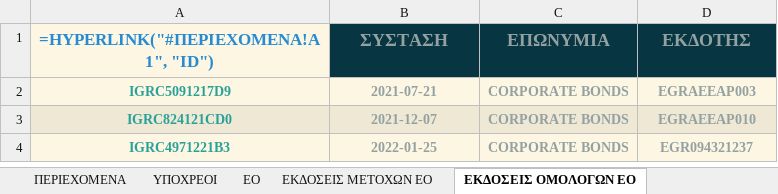
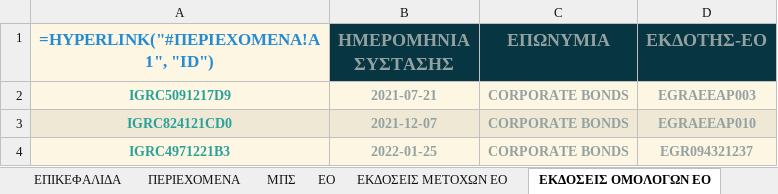
Before and after one commit to lerooze/ifdat-docs, an Excel workbook: docs/source/_static/structure/IFDAT-LIST.xlsx, sheet ΕΚΔΟΣΕΙΣ ΟΜΟΛΟΓΩΝ ΕΟ, drawn as a sheet; values as stored, in another font and other column widths than the file's, no borders; formulas without a stored value are shown as written; the diff names each change by its address in the sheet, - before the commit and + after, or states it on an @@ line.

```diff
--- a/docs/source/_static/structure/IFDAT-LIST.xlsx (sheet ΕΚΔΟΣΕΙΣ ΟΜΟΛΟΓΩΝ ΕΟ)
+++ b/docs/source/_static/structure/IFDAT-LIST.xlsx (sheet ΕΚΔΟΣΕΙΣ ΟΜΟΛΟΓΩΝ ΕΟ)
-sheet tab: ΥΠΟΧΡΕΟΙ
+sheet tab: ΜΠΣ
-B1: ΣΥΣΤΑΣΗ
+B1: ΗΜΕΡΟΜΗΝΙΑ ΣΥΣΤΑΣΗΣ
-D1: ΕΚΔΟΤΗΣ
+D1: ΕΚΔΟΤΗΣ-ΕΟ
```
Also changed, not shown: sheet ΜΠΣ, sheet EO, sheet ΕΚΔΟΣΕΙΣ ΜΕΤΟΧΩΝ ΕΟ, sheet ΠΕΡΙΕΧΟΜΕΝΑ, sheet ΕΠΙΚΕΦΑΛΙΔΑ, 1 other file.
